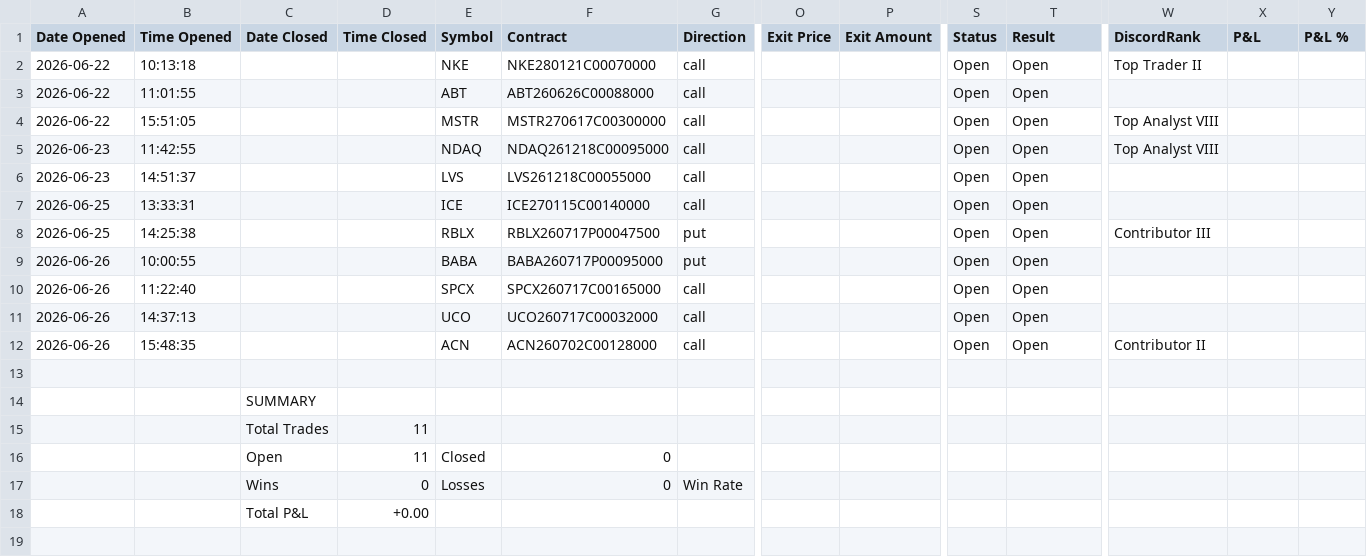
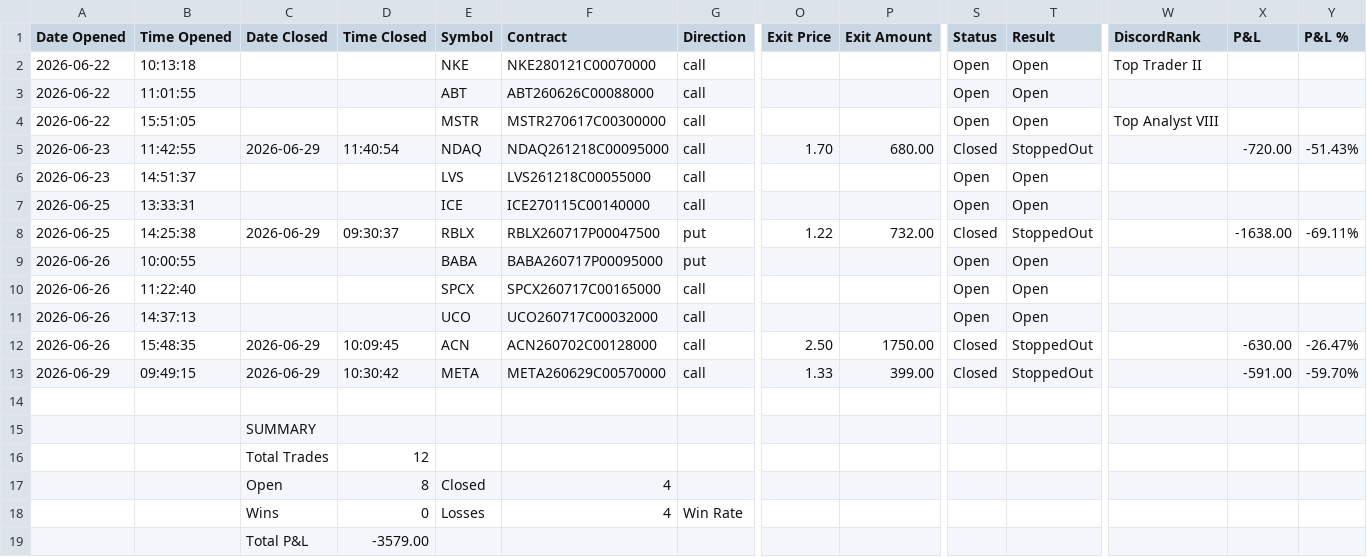
Before and after one commit to SimosProjects/Vela, a CSV file: trades/options_trades.csv, drawn as a sheet; only a part is shown, gaps mark what is left out; addresses are those after the commit; rows hold the shown columns only; the diff names each change by its address in the sheet, - before the commit and + after, or states it on an @@ line.

```diff
--- a/trades/options_trades.csv
+++ b/trades/options_trades.csv
-C5 (Date Closed): (empty)
+C5 (Date Closed): 2026-06-29
-D5 (Time Closed): (empty)
+D5 (Time Closed): 11:40:54
-O5 (Exit Price): (empty)
+O5 (Exit Price): 1.70
-P5 (Exit Amount): (empty)
+P5 (Exit Amount): 680.00
-S5 (Status): Open
+S5 (Status): Closed
-T5 (Result): Open
+T5 (Result): StoppedOut
-W5 (DiscordRank): Top Analyst VIII
+W5 (DiscordRank): (empty)
-X5 (P&L): (empty)
+X5 (P&L): -720.00
-Y5 (P&L %): (empty)
+Y5 (P&L %): -51.43%
-C8 (Date Closed): (empty)
+C8 (Date Closed): 2026-06-29
-D8 (Time Closed): (empty)
+D8 (Time Closed): 09:30:37
-O8 (Exit Price): (empty)
+O8 (Exit Price): 1.22
-P8 (Exit Amount): (empty)
+P8 (Exit Amount): 732.00
-S8 (Status): Open
+S8 (Status): Closed
-T8 (Result): Open
+T8 (Result): StoppedOut
-W8 (DiscordRank): Contributor III
+W8 (DiscordRank): (empty)
-X8 (P&L): (empty)
+X8 (P&L): -1638.00
-Y8 (P&L %): (empty)
+Y8 (P&L %): -69.11%
-C12 (Date Closed): (empty)
+C12 (Date Closed): 2026-06-29
-D12 (Time Closed): (empty)
+D12 (Time Closed): 10:09:45
-O12 (Exit Price): (empty)
+O12 (Exit Price): 2.50
-P12 (Exit Amount): (empty)
+P12 (Exit Amount): 1750.00
-S12 (Status): Open
+S12 (Status): Closed
-T12 (Result): Open
+T12 (Result): StoppedOut
-W12 (DiscordRank): Contributor II
+W12 (DiscordRank): (empty)
-X12 (P&L): (empty)
+X12 (P&L): -630.00
-Y12 (P&L %): (empty)
+Y12 (P&L %): -26.47%
+row 13: 2026-06-29 | 09:49:15 | 2026-06-29 | 10:30:42 | META | META260629C00570000 | call | 1.33 | 399.00 | Closed | StoppedOut |  | -591.00 | -59.70%
-D16 (Time Closed): 11
+D16 (Time Closed): 12
-D17 (Time Closed): 11
+D17 (Time Closed): 8
-F17:F18 (Contract): 0
+F17:F18 (Contract): 4
-D19 (Time Closed): +0.00
+D19 (Time Closed): -3579.00
```
Also changed, not shown: trades/market_conditions.csv, 3 other files.
